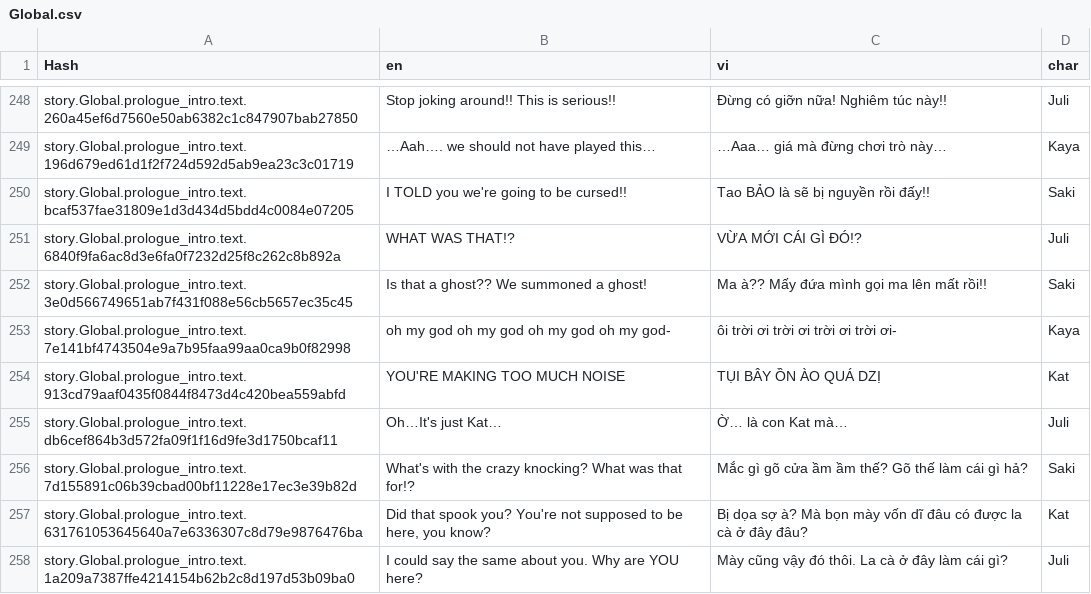
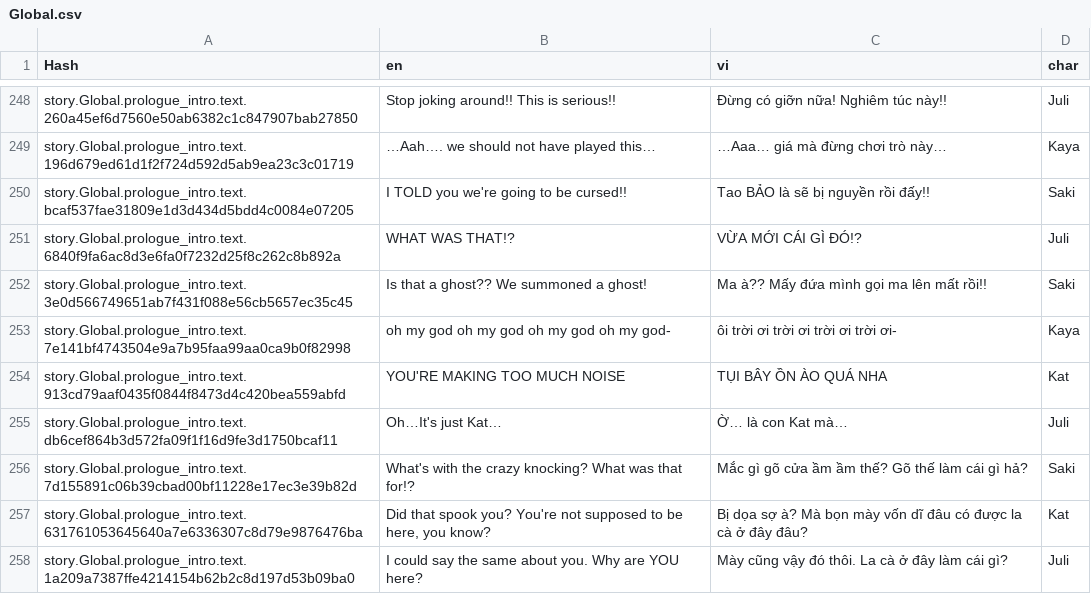
Before and after one commit to Meigyoku-Thmn/Project-Kat-Vietnamese-Translation, a CSV file: package/definitions/captions/vi/Global.csv, drawn as a sheet; only a part is shown, gaps mark what is left out.

```diff
--- a/package/definitions/captions/vi/Global.csv
+++ b/package/definitions/captions/vi/Global.csv
@@ -253,3 +253,3 @@ story.Global.prologue_intro.text.3e0d566749651ab7f431f088e56cb5657ec35c45,Is tha
 story.Global.prologue_intro.text.7e141bf4743504e9a7b95faa99aa0ca9b0f82998,oh my god oh my god oh my god oh my god-,ôi trời ơi trời ơi trời ơi trời ơi-,Kaya,
-story.Global.prologue_intro.text.913cd79aaf0435f0844f8473d4c420bea559abfd,YOU'RE MAKING TOO MUCH NOISE,TỤI BÂY ỒN ÀO QUÁ DZỊ,Kat,
+story.Global.prologue_intro.text.913cd79aaf0435f0844f8473d4c420bea559abfd,YOU'RE MAKING TOO MUCH NOISE,TỤI BÂY ỒN ÀO QUÁ NHA,Kat,
 story.Global.prologue_intro.text.db6cef864b3d572fa09f1f16d9fe3d1750bcaf11,Oh…It's just Kat…,Ờ… là con Kat mà…,Juli,
```
Also changed, not shown: 6 other files.
